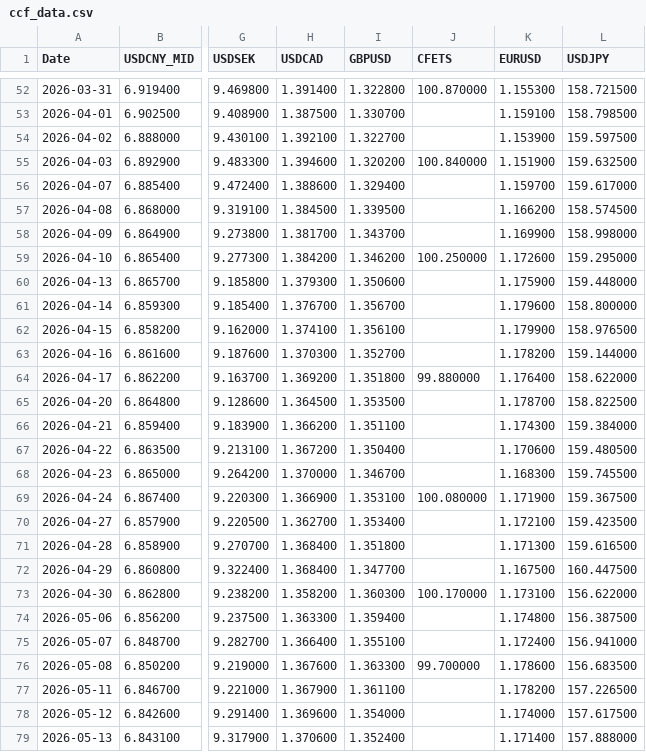
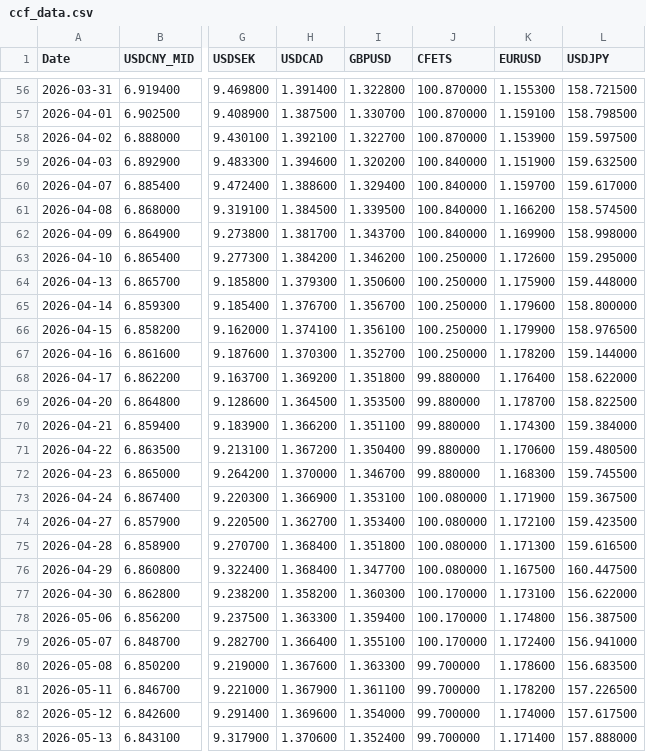
Before and after one commit to MlittleFriend/LittleHelper4CCF, a CSV file: ccf_data.csv, drawn as a sheet; only a part is shown, gaps mark what is left out; addresses are those after the commit; the diff covers the shown part only; the diff names each change by its address in the sheet, - before the commit and + after, or states it on an @@ line.

```diff
--- a/ccf_data.csv
+++ b/ccf_data.csv
-J57:J58 (CFETS): (empty)
+J57:J58 (CFETS): 100.870000
-J60:J62 (CFETS): (empty)
+J60:J62 (CFETS): 100.840000
-J64:J67 (CFETS): (empty)
+J64:J67 (CFETS): 100.250000
-J69:J72 (CFETS): (empty)
+J69:J72 (CFETS): 99.880000
-J74:J76 (CFETS): (empty)
+J74:J76 (CFETS): 100.080000
-J78:J79 (CFETS): (empty)
+J78:J79 (CFETS): 100.170000
-J81:J83 (CFETS): (empty)
+J81:J83 (CFETS): 99.700000
```
Also changed, not shown: 5 added rows and 80 edited cells elsewhere in this file, 3 other files.
